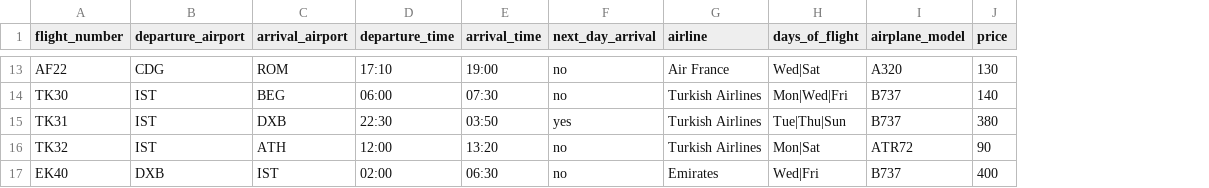
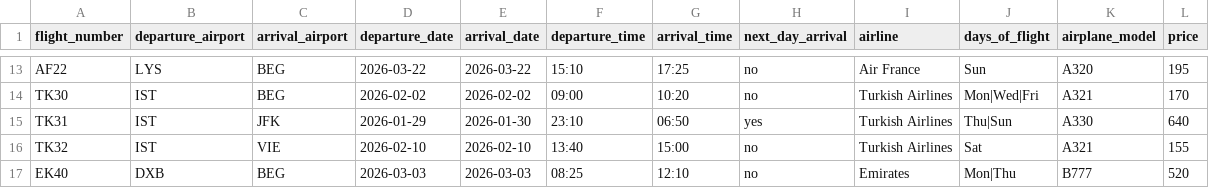
Before and after one commit to id1119/flight-ticket-management, a CSV file: csv_files/flights.csv, drawn as a sheet; only a part is shown, gaps mark what is left out; addresses are those after the commit; the diff covers the shown part only; the diff names each change by its address in the sheet, - before the commit and + after, or states it on an @@ line.

Commit message:
added flights fix

```diff
--- a/csv_files/flights.csv
+++ b/csv_files/flights.csv
+column D (departure_date), rows 13-17: 2026-03-22 | 2026-02-02 | 2026-01-29 | 2026-02-10 | 2026-03-03
+column E (arrival_date), rows 13-17: 2026-03-22 | 2026-02-02 | 2026-01-30 | 2026-02-10 | 2026-03-03
-B13 (departure_airport): CDG
+B13 (departure_airport): LYS
-C13 (arrival_airport): ROM
+C13 (arrival_airport): BEG
-F13 (departure_time): 17:10
+F13 (departure_time): 15:10
-G13 (arrival_time): 19:00
+G13 (arrival_time): 17:25
-J13 (days_of_flight): Wed|Sat
+J13 (days_of_flight): Sun
-L13 (price): 130
+L13 (price): 195
-F14 (departure_time): 06:00
+F14 (departure_time): 09:00
-G14 (arrival_time): 07:30
+G14 (arrival_time): 10:20
-K14 (airplane_model): B737
+K14 (airplane_model): A321
-L14 (price): 140
+L14 (price): 170
-C15 (arrival_airport): DXB
+C15 (arrival_airport): JFK
-F15 (departure_time): 22:30
+F15 (departure_time): 23:10
-G15 (arrival_time): 03:50
+G15 (arrival_time): 06:50
-J15 (days_of_flight): Tue|Thu|Sun
+J15 (days_of_flight): Thu|Sun
-K15 (airplane_model): B737
+K15 (airplane_model): A330
-L15 (price): 380
+L15 (price): 640
-C16 (arrival_airport): ATH
+C16 (arrival_airport): VIE
-F16 (departure_time): 12:00
+F16 (departure_time): 13:40
-G16 (arrival_time): 13:20
+G16 (arrival_time): 15:00
-J16 (days_of_flight): Mon|Sat
+J16 (days_of_flight): Sat
-K16 (airplane_model): ATR72
+K16 (airplane_model): A321
-L16 (price): 90
+L16 (price): 155
-C17 (arrival_airport): IST
+C17 (arrival_airport): BEG
-F17 (departure_time): 02:00
+F17 (departure_time): 08:25
-G17 (arrival_time): 06:30
+G17 (arrival_time): 12:10
-J17 (days_of_flight): Wed|Fri
+J17 (days_of_flight): Mon|Thu
-K17 (airplane_model): B737
+K17 (airplane_model): B777
-L17 (price): 400
+L17 (price): 520
```
Also changed, not shown: 99 edited cells elsewhere in this file.
